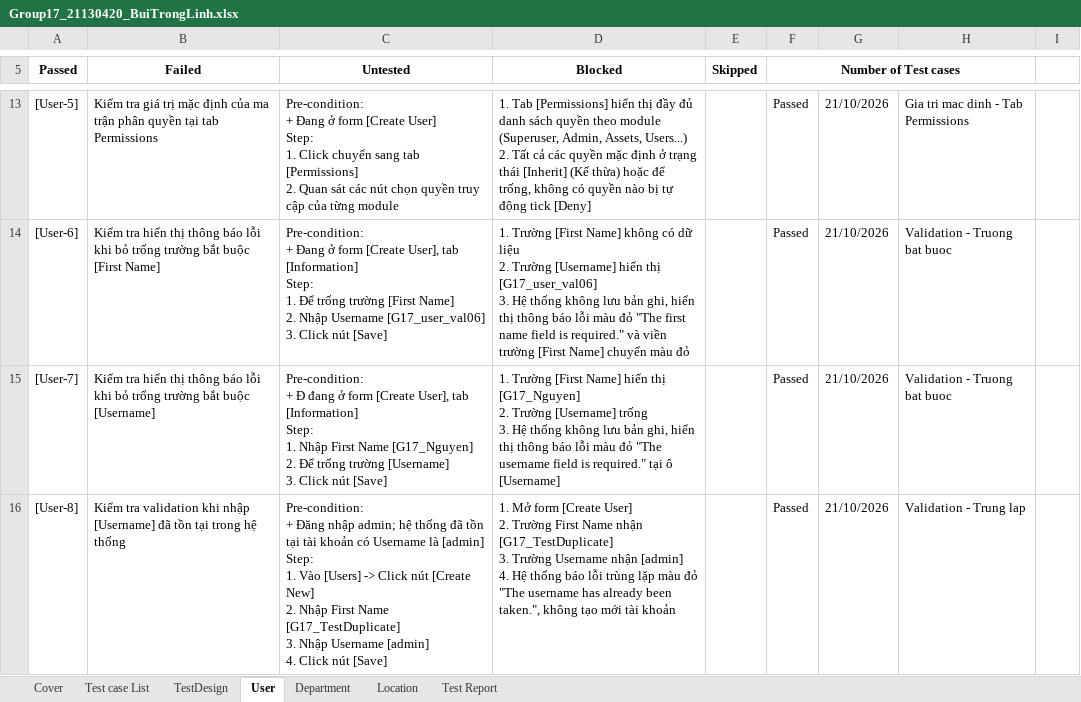
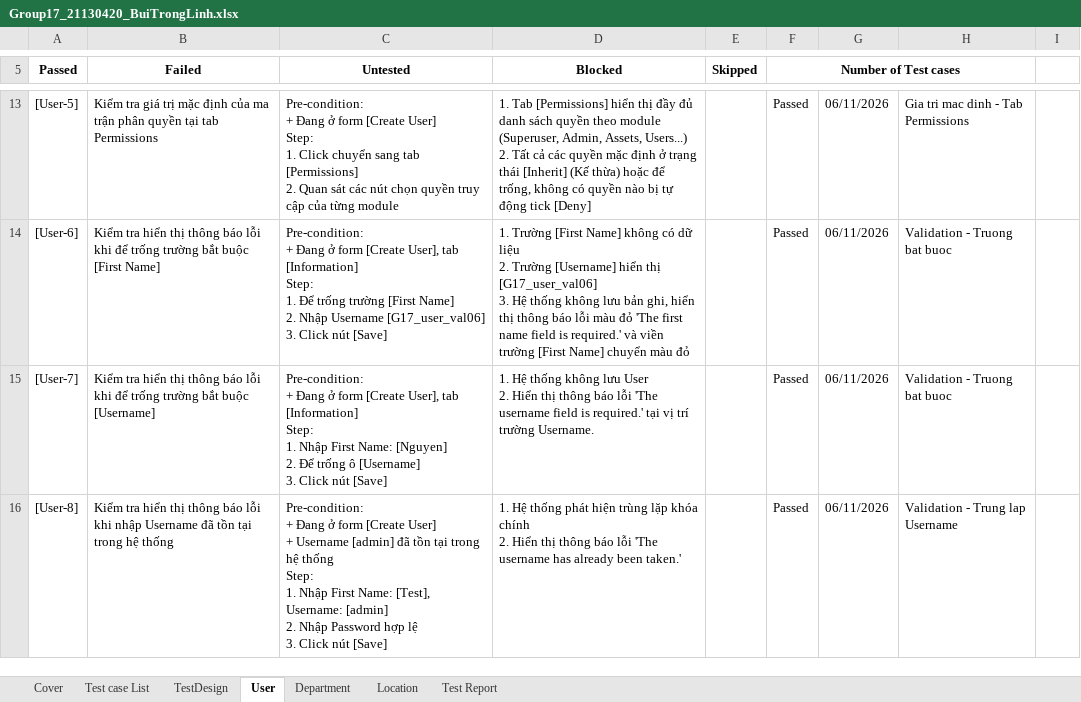
Before and after one commit to minhquy1023/Group17_SnipeIT, an Excel workbook: TestCases/Group17_21130420_BuiTrongLinh.xlsx, sheet User, drawn as a sheet; only a part is shown, gaps mark what is left out; values as stored, in another font and other column widths than the file's, no borders; table styles not drawn; ↵ is a line break in a cell; the diff covers the shown part only; the diff names each change by its address in the sheet, - before the commit and + after, or states it on an @@ line.

Commit message:
[ASM8] Upgrade test suite to 70 comprehensive test cases and update test case excel for Location, Department, User

```diff
--- a/TestCases/Group17_21130420_BuiTrongLinh.xlsx (sheet User)
+++ b/TestCases/Group17_21130420_BuiTrongLinh.xlsx (sheet User)
-G13:G16: 21/10/2026
+G13:G16: 06/11/2026
-B14 (Failed): …lỗi khi bỏ trống trường…
+B14 (Failed): …lỗi khi để trống trường…
-D14 (Blocked): …màu đỏ "The first name field is required." và viền…
+D14 (Blocked): …màu đỏ 'The first name field is required.' và viền…
-B15 (Failed): …lỗi khi bỏ trống trường…
+B15 (Failed): …lỗi khi để trống trường…
-C15 (Untested): Pre-condition: ↵ + Đ đang ở form [Create User], tab [Information] ↵ Step: ↵ 1. Nhập First Name [G17_Nguyen] ↵ 2. Để trống trường [Username] ↵ 3.…
+C15 (Untested): Pre-condition: ↵ + Đang ở form [Create User], tab [Information] ↵ Step: ↵ 1. Nhập First Name: [Nguyen] ↵ 2. Để trống ô [Username] ↵ 3.…
-D15 (Blocked): 1. Trường [First Name] hiển thị [G17_Nguyen] ↵ 2. Trường [Username] trống ↵ 3. Hệ thống không lưu bản ghi, hiển thị thông báo lỗi màu đỏ "The username field is required." tại ô [Username]
+D15 (Blocked): 1. Hệ thống không lưu User ↵ 2. Hiển thị thông báo lỗi 'The username field is required.' tại vị trí trường Username.
-B16 (Failed): Kiểm tra validation khi nhập [Username] đã tồn…
+B16 (Failed): Kiểm tra hiển thị thông báo lỗi khi nhập Username đã tồn…
-C16 (Untested): Pre-condition: ↵ + Đăng nhập admin; hệ thống đã tồn tại tài khoản có Username là [admin] ↵ Step: ↵ 1. Vào [Users] -> Click nút [Create New] ↵ 2. Nhập First Name [G17_TestDuplicate] ↵ 3. Nhập Username [admin] ↵ 4. Click nút…
+C16 (Untested): Pre-condition: ↵ + Đang ở form [Create User] ↵ + Username [admin] đã tồn tại trong hệ thống ↵ Step: ↵ 1. Nhập First Name: [Test], Username: [admin] ↵ 2. Nhập Password hợp lệ ↵ 3. Click nút…
-D16 (Blocked): 1. Mở form [Create User] ↵ 2. Trường First Name nhận [G17_TestDuplicate] ↵ 3. Trường Username nhận [admin] ↵ 4. Hệ thống báo lỗi trùng lặp màu đỏ "The username has already been taken.", không tạo mới tài khoản
+D16 (Blocked): 1. Hệ thống phát hiện trùng lặp khóa chính ↵ 2. Hiển thị thông báo lỗi 'The username has already been taken.'
-H16: Validation - Trung lap
+H16: Validation - Trung lap Username
```
Also changed, not shown: 5 added rows, 1 removed row and 97 edited cells elsewhere in this sheet, sheet Department, sheet Location, sheet Test Report, sheet Cover, formulas that keep their value, 1 other file.
